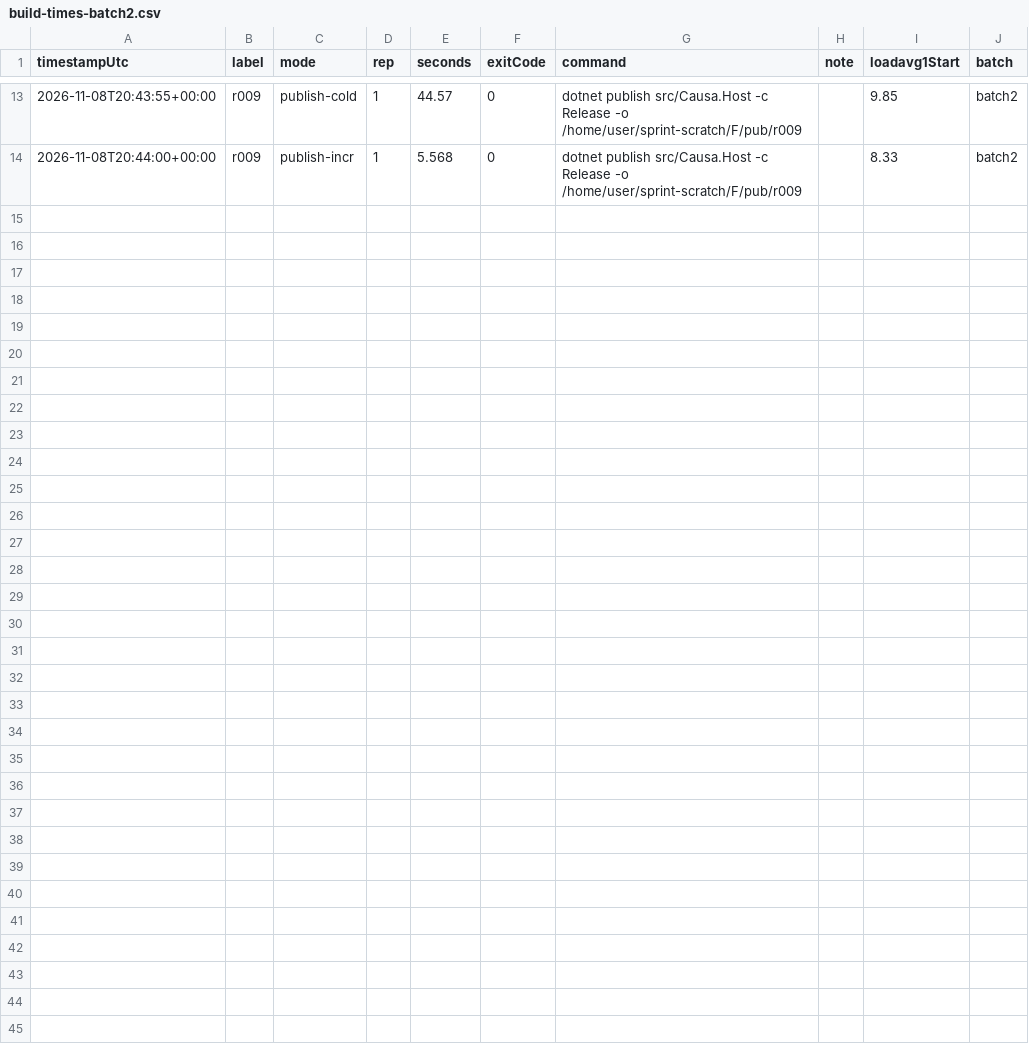
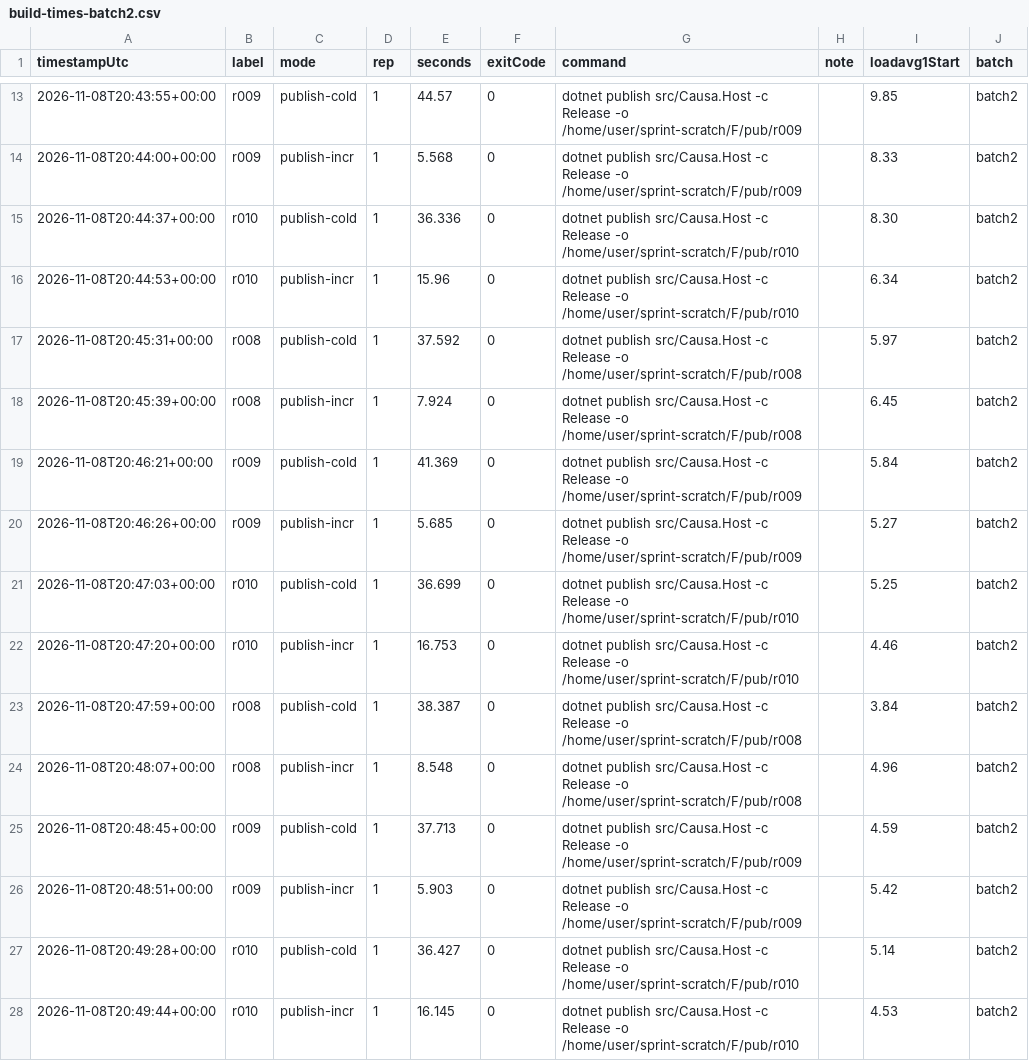
Before and after one commit to kemiller2002/cohort-based-engineering, a CSV file: research/2026-11-08-compute-sprint/tracks/F-fsharp-wasm/measurements/build-times-batch2.csv, drawn as a sheet; only a part is shown, gaps mark what is left out.

```diff
--- a/research/2026-11-08-compute-sprint/tracks/F-fsharp-wasm/measurements/build-times-batch2.csv
+++ b/research/2026-11-08-compute-sprint/tracks/F-fsharp-wasm/measurements/build-times-batch2.csv
@@ -14 +14,15 @@ timestampUtc,label,mode,rep,seconds,exitCode,command,note,loadavg1Start,batch
 2026-11-08T20:44:00+00:00,r009,publish-incr,1,5.568,0,dotnet publish src/Causa.Host -c Release -o /home/user/sprint-scratch/F/pub/r009,,8.33,batch2
+2026-11-08T20:44:37+00:00,r010,publish-cold,1,36.336,0,dotnet publish src/Causa.Host -c Release -o /home/user/sprint-scratch/F/pub/r010,,8.30,batch2
+2026-11-08T20:44:53+00:00,r010,publish-incr,1,15.96,0,dotnet publish src/Causa.Host -c Release -o /home/user/sprint-scratch/F/pub/r010,,6.34,batch2
+2026-11-08T20:45:31+00:00,r008,publish-cold,1,37.592,0,dotnet publish src/Causa.Host -c Release -o /home/user/sprint-scratch/F/pub/r008,,5.97,batch2
+2026-11-08T20:45:39+00:00,r008,publish-incr,1,7.924,0,dotnet publish src/Causa.Host -c Release -o /home/user/sprint-scratch/F/pub/r008,,6.45,batch2
+2026-11-08T20:46:21+00:00,r009,publish-cold,1,41.369,0,dotnet publish src/Causa.Host -c Release -o /home/user/sprint-scratch/F/pub/r009,,5.84,batch2
+2026-11-08T20:46:26+00:00,r009,publish-incr,1,5.685,0,dotnet publish src/Causa.Host -c Release -o /home/user/sprint-scratch/F/pub/r009,,5.27,batch2
+2026-11-08T20:47:03+00:00,r010,publish-cold,1,36.699,0,dotnet publish src/Causa.Host -c Release -o /home/user/sprint-scratch/F/pub/r010,,5.25,batch2
+2026-11-08T20:47:20+00:00,r010,publish-incr,1,16.753,0,dotnet publish src/Causa.Host -c Release -o /home/user/sprint-scratch/F/pub/r010,,4.46,batch2
+2026-11-08T20:47:59+00:00,r008,publish-cold,1,38.387,0,dotnet publish src/Causa.Host -c Release -o /home/user/sprint-scratch/F/pub/r008,,3.84,batch2
+2026-11-08T20:48:07+00:00,r008,publish-incr,1,8.548,0,dotnet publish src/Causa.Host -c Release -o /home/user/sprint-scratch/F/pub/r008,,4.96,batch2
+2026-11-08T20:48:45+00:00,r009,publish-cold,1,37.713,0,dotnet publish src/Causa.Host -c Release -o /home/user/sprint-scratch/F/pub/r009,,4.59,batch2
+2026-11-08T20:48:51+00:00,r009,publish-incr,1,5.903,0,dotnet publish src/Causa.Host -c Release -o /home/user/sprint-scratch/F/pub/r009,,5.42,batch2
+2026-11-08T20:49:28+00:00,r010,publish-cold,1,36.427,0,dotnet publish src/Causa.Host -c Release -o /home/user/sprint-scratch/F/pub/r010,,5.14,batch2
+2026-11-08T20:49:44+00:00,r010,publish-incr,1,16.145,0,dotnet publish src/Causa.Host -c Release -o /home/user/sprint-scratch/F/pub/r010,,4.53,batch2
```
Also changed, not shown: 4 other files.
